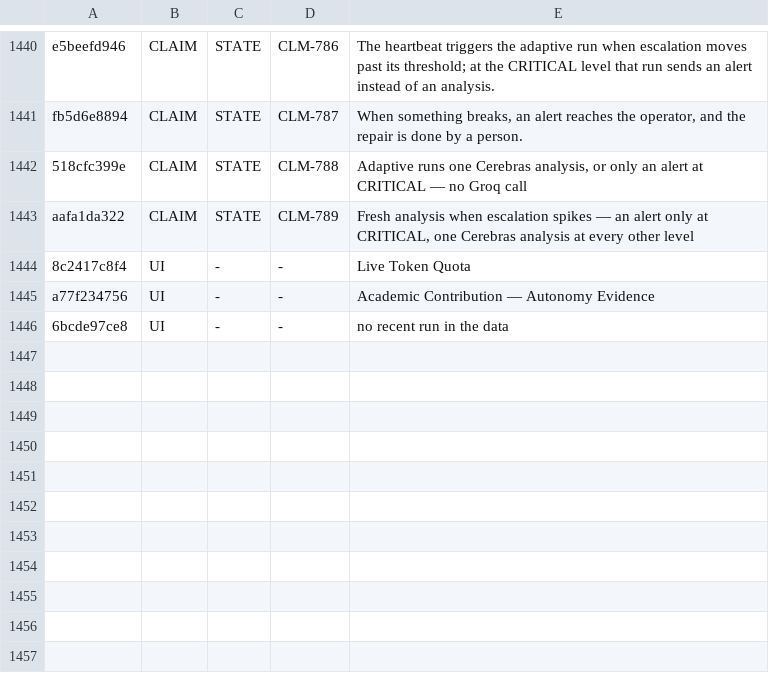
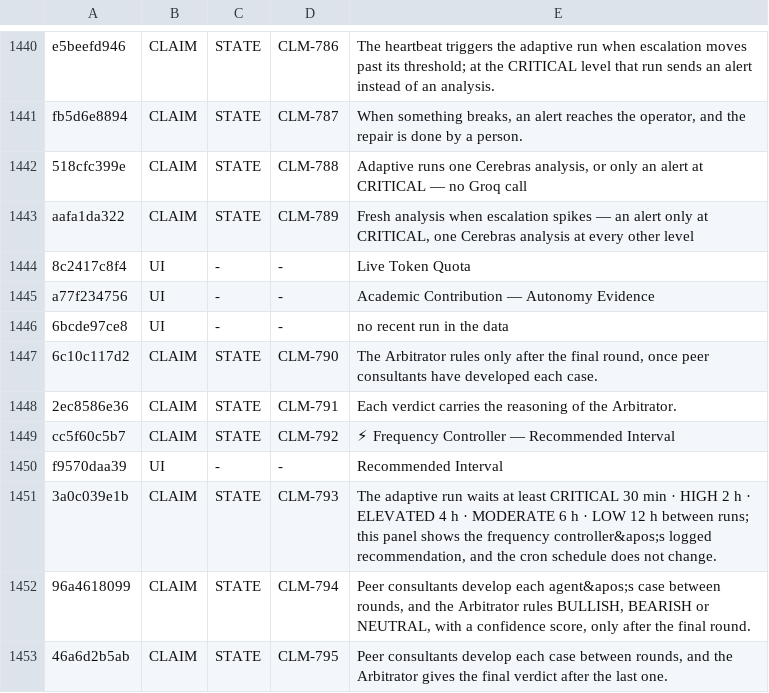
Before and after one commit to jamesmaverickandhdcs/gni-autonomous, a TSV file: docs/GNI_CLAIM_VERDICTS_S111.tsv, drawn as a sheet; only a part is shown, gaps mark what is left out; the diff names each change by its address in the sheet, - before the commit and + after, or states it on an @@ line.

```diff
--- a/docs/GNI_CLAIM_VERDICTS_S111.tsv
+++ b/docs/GNI_CLAIM_VERDICTS_S111.tsv
+row 1447: 6c10c117d2 | CLAIM | STATE | CLM-790 | The Arbitrator rules only after the final round, once peer consultants have developed each case.
+row 1448: 2ec8586e36 | CLAIM | STATE | CLM-791 | Each verdict carries the reasoning of the Arbitrator.
+row 1449: cc5f60c5b7 | CLAIM | STATE | CLM-792 | ⚡ Frequency Controller — Recommended Interval
+row 1450: f9570daa39 | UI | - | - | Recommended Interval
+row 1451: 3a0c039e1b | CLAIM | STATE | CLM-793 | The adaptive run waits at least CRITICAL 30 min · HIGH 2 h · ELEVATED 4 h · MODERATE 6 h · LOW 12 h between runs; this panel shows the frequency controller&apos;s logged recommendation, and the cron schedule does not change.
+row 1452: 96a4618099 | CLAIM | STATE | CLM-794 | Peer consultants develop each agent&apos;s case between rounds, and the Arbitrator rules BULLISH, BEARISH or NEUTRAL, with a confidence score, only after the final round.
+row 1453: 46a6d2b5ab | CLAIM | STATE | CLM-795 | Peer consultants develop each case between rounds, and the Arbitrator gives the final verdict after the last one.
```
Also changed, not shown: docs/GNI_CLAIM_BINDINGS_S111.tsv, 7 other files.
